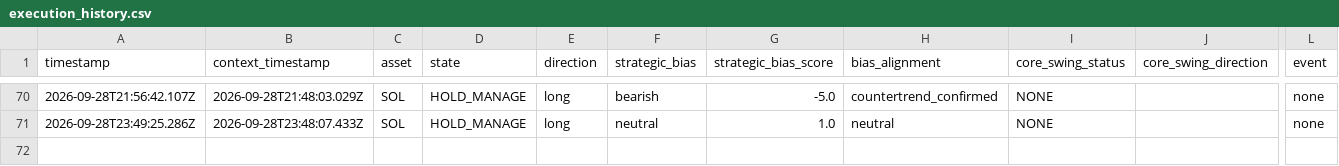
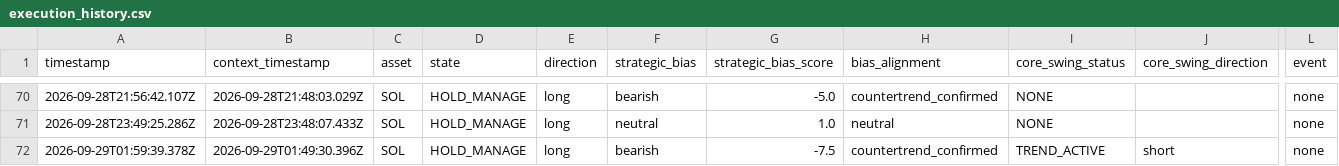
Before and after one commit to themooje412/btc-market-data-collector, a CSV file: assets/sol/execution_history.csv, drawn as a sheet; only a part is shown, gaps mark what is left out; rows hold the shown columns only; the diff names each change by its address in the sheet, - before the commit and + after, or states it on an @@ line.

```diff
--- a/assets/sol/execution_history.csv
+++ b/assets/sol/execution_history.csv
+row 72: 2026-09-29T01:59:39.378Z | 2026-09-29T01:49:30.396Z | SOL | HOLD_MANAGE | long | bearish | -7.5 | countertrend_confirmed | TREND_ACTIVE | short | none
```
Also changed, not shown: assets/eth/execution_history.csv, 11 other files.
